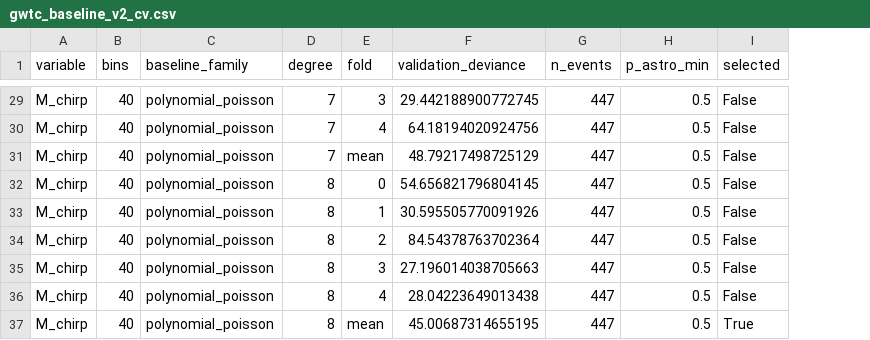
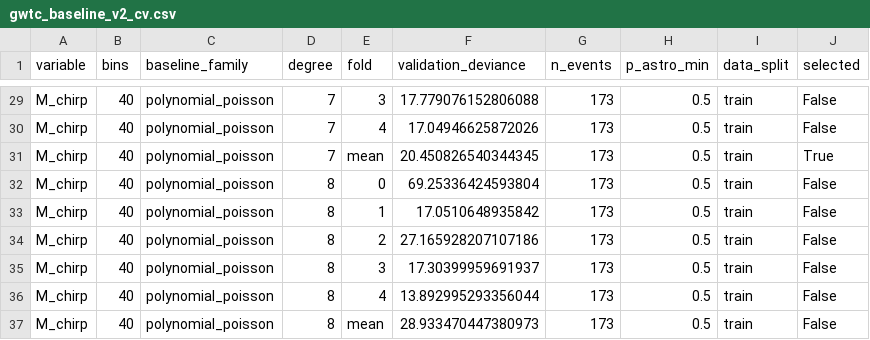
Before and after one commit to rickyjreyes/GWTC, a CSV file: tables/gwtc_baseline_v2_cv.csv, drawn as a sheet; only a part is shown, gaps mark what is left out; addresses are those after the commit; the diff covers the shown part only; the diff names each change by its address in the sheet, - before the commit and + after, or states it on an @@ line.

```diff
--- a/tables/gwtc_baseline_v2_cv.csv
+++ b/tables/gwtc_baseline_v2_cv.csv
+column I (data_split), rows 29-37: all train
-F29 (validation_deviance): 29.442188900772745
+F29 (validation_deviance): 17.779076152806088
-G29:G37 (n_events): 447
+G29:G37 (n_events): 173
-F30 (validation_deviance): 64.18194020924756
+F30 (validation_deviance): 17.04946625872026
-F31 (validation_deviance): 48.79217498725129
+F31 (validation_deviance): 20.450826540344345
-J31 (selected): False
+J31 (selected): True
-F32 (validation_deviance): 54.656821796804145
+F32 (validation_deviance): 69.25336424593804
-F33 (validation_deviance): 30.595505770091926
+F33 (validation_deviance): 17.0510648935842
-F34 (validation_deviance): 84.54378763702364
+F34 (validation_deviance): 27.165928207107186
-F35 (validation_deviance): 27.196014038705663
+F35 (validation_deviance): 17.30399959691937
-F36 (validation_deviance): 28.04223649013438
+F36 (validation_deviance): 13.892995293356044
-F37 (validation_deviance): 45.00687314655195
+F37 (validation_deviance): 28.933470447380973
-J37 (selected): True
+J37 (selected): False
```
Also changed, not shown: 54 edited cells elsewhere in this file, tables/gwtc_holdout_manifest.csv, 1 other file.
